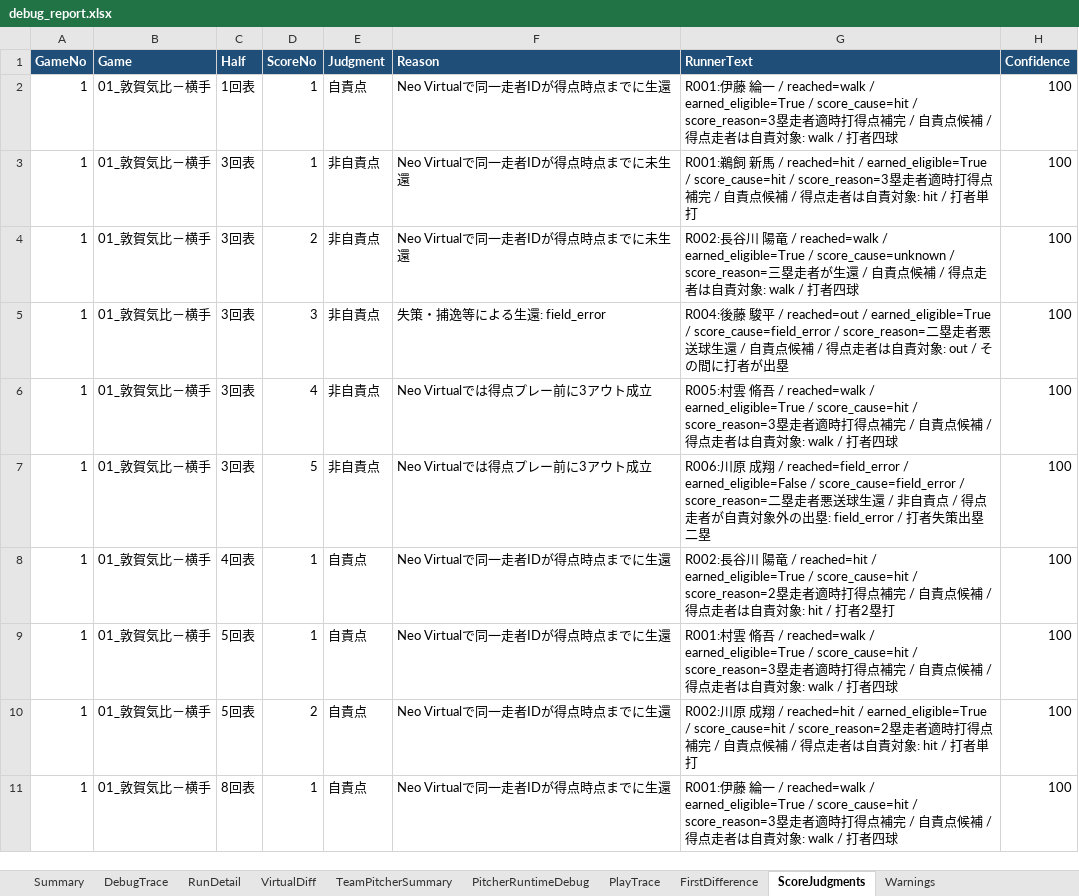
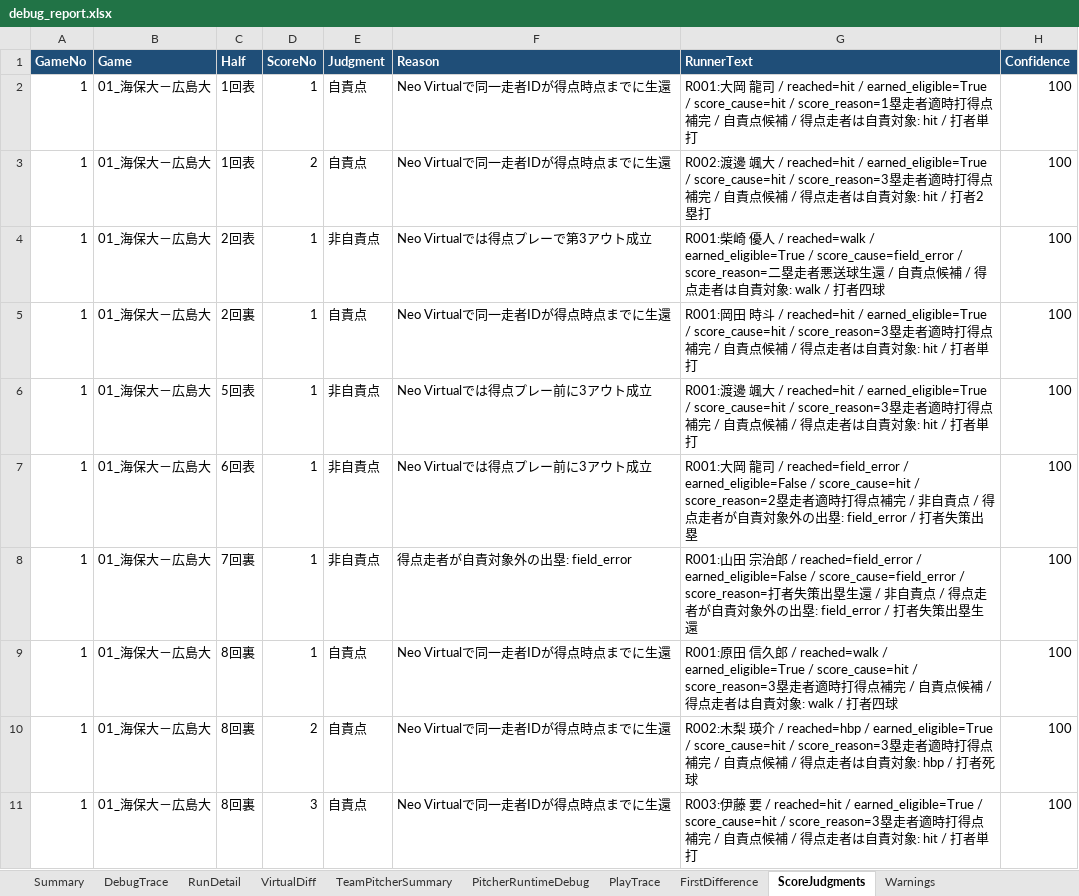
Before and after one commit to rmiopapa/Total_League_System, an Excel workbook: Neo_Phoenix/reports/debug_report.xlsx, sheet ScoreJudgments, drawn as a sheet; only a part is shown; values as stored, in another font and other column widths than the file's, no borders; the diff covers the shown part only; the diff names each change by its address in the sheet, - before the commit and + after, or states it on an @@ line.

```diff
--- a/Neo_Phoenix/reports/debug_report.xlsx (sheet ScoreJudgments)
+++ b/Neo_Phoenix/reports/debug_report.xlsx (sheet ScoreJudgments)
-B2:B11 (Game): 01_敦賀気比－横手
+B2:B11 (Game): 01_海保大－広島大
-G2 (RunnerText): R001:伊藤 綸一 / reached=walk / earned_eligible=True / score_cause=hit / score_reason=3塁走者適時打得点補完 / 自責点候補 / 得点走者は自責対象: walk / 打者四球
+G2 (RunnerText): R001:大岡 龍司 / reached=hit / earned_eligible=True / score_cause=hit / score_reason=1塁走者適時打得点補完 / 自責点候補 / 得点走者は自責対象: hit / 打者単打
-C3 (Half): 3回表
+C3 (Half): 1回表
-D3 (ScoreNo): 1
+D3 (ScoreNo): 2
-E3 (Judgment): 非自責点
+E3 (Judgment): 自責点
-F3 (Reason): Neo Virtualで同一走者IDが得点時点までに未生還
+F3 (Reason): Neo Virtualで同一走者IDが得点時点までに生還
-G3 (RunnerText): R001:鵜飼 新馬 / reached=hit / earned_eligible=True / score_cause=hit / score_reason=3塁走者適時打得点補完 / 自責点候補 / 得点走者は自責対象: hit / 打者単打
+G3 (RunnerText): R002:渡邊 颯大 / reached=hit / earned_eligible=True / score_cause=hit / score_reason=3塁走者適時打得点補完 / 自責点候補 / 得点走者は自責対象: hit / 打者2塁打
-C4 (Half): 3回表
+C4 (Half): 2回表
-D4 (ScoreNo): 2
+D4 (ScoreNo): 1
-F4 (Reason): Neo Virtualで同一走者IDが得点時点までに未生還
+F4 (Reason): Neo Virtualでは得点プレーで第3アウト成立
-G4 (RunnerText): R002:長谷川 陽竜 / reached=walk / earned_eligible=True / score_cause=unknown / score_reason=三塁走者が生還…
+G4 (RunnerText): R001:柴崎 優人 / reached=walk / earned_eligible=True / score_cause=field_error / score_reason=二塁走者悪送球生還…
-C5 (Half): 3回表
+C5 (Half): 2回裏
-D5 (ScoreNo): 3
+D5 (ScoreNo): 1
-E5 (Judgment): 非自責点
+E5 (Judgment): 自責点
-F5 (Reason): 失策・捕逸等による生還: field_error
+F5 (Reason): Neo Virtualで同一走者IDが得点時点までに生還
-G5 (RunnerText): R004:後藤 駿平 / reached=out / earned_eligible=True / score_cause=field_error / score_reason=二塁走者悪送球生還 / 自責点候補 / 得点走者は自責対象: out / その間に打者が出塁
+G5 (RunnerText): R001:岡田 時斗 / reached=hit / earned_eligible=True / score_cause=hit / score_reason=3塁走者適時打得点補完 / 自責点候補 / 得点走者は自責対象: hit / 打者単打
-C6 (Half): 3回表
+C6 (Half): 5回表
-D6 (ScoreNo): 4
+D6 (ScoreNo): 1
-G6 (RunnerText): R005:村雲 脩吾 / reached=walk / earned_eligible=True / score_cause=hit / score_reason=3塁走者適時打得点補完 / 自責点候補 / 得点走者は自責対象: walk / 打者四球
+G6 (RunnerText): R001:渡邊 颯大 / reached=hit / earned_eligible=True / score_cause=hit / score_reason=3塁走者適時打得点補完 / 自責点候補 / 得点走者は自責対象: hit / 打者単打
-C7 (Half): 3回表
+C7 (Half): 6回表
-D7 (ScoreNo): 5
+D7 (ScoreNo): 1
-G7 (RunnerText): R006:川原 成翔 / reached=field_error / earned_eligible=False / score_cause=field_error / score_reason=二塁走者悪送球生還 / 非自責点 / 得点走者が自責対象外の出塁: field_error / 打者失策出塁二塁
+G7 (RunnerText): R001:大岡 龍司 / reached=field_error / earned_eligible=False / score_cause=hit / score_reason=2塁走者適時打得点補完 / 非自責点 / 得点走者が自責対象外の出塁: field_error / 打者失策出塁
-C8 (Half): 4回表
+C8 (Half): 7回裏
-E8 (Judgment): 自責点
+E8 (Judgment): 非自責点
-F8 (Reason): Neo Virtualで同一走者IDが得点時点までに生還
+F8 (Reason): 得点走者が自責対象外の出塁: field_error
-G8 (RunnerText): R002:長谷川 陽竜 / reached=hit / earned_eligible=True / score_cause=hit / score_reason=2塁走者適時打得点補完 / 自責点候補 / 得点走者は自責対象: hit / 打者2塁打
+G8 (RunnerText): R001:山田 宗治郎 / reached=field_error / earned_eligible=False / score_cause=field_error / score_reason=打者失策出塁生還 / 非自責点 / 得点走者が自責対象外の出塁: field_error / 打者失策出塁生還
-C9:C10 (Half): 5回表
+C9:C10 (Half): 8回裏
-G9 (RunnerText): R001:村雲 脩吾 /…
+G9 (RunnerText): R001:原田 信久郎 /…
-G10 (RunnerText): R002:川原 成翔 / reached=hit / earned_eligible=True / score_cause=hit / score_reason=2塁走者適時打得点補完 / 自責点候補 / 得点走者は自責対象: hit / 打者単打
+G10 (RunnerText): R002:木梨 瑛介 / reached=hbp / earned_eligible=True / score_cause=hit / score_reason=3塁走者適時打得点補完 / 自責点候補 / 得点走者は自責対象: hbp / 打者死球
-C11 (Half): 8回表
+C11 (Half): 8回裏
-D11 (ScoreNo): 1
+D11 (ScoreNo): 3
-G11 (RunnerText): R001:伊藤 綸一 / reached=walk / earned_eligible=True / score_cause=hit / score_reason=3塁走者適時打得点補完 / 自責点候補 / 得点走者は自責対象: walk / 打者四球
+G11 (RunnerText): R003:伊藤 要 / reached=hit / earned_eligible=True / score_cause=hit / score_reason=3塁走者適時打得点補完 / 自責点候補 / 得点走者は自責対象: hit / 打者単打
```
Also changed, not shown: 14 removed rows and 8 edited cells elsewhere in this sheet, sheet PitcherRuntimeDebug, sheet PlayTrace, sheet DebugTrace, sheet FirstDifference, sheet RunDetail, sheet TeamPitcherSummary, 1 more sheet, Neo_Phoenix/reports/daily_check.xlsx, 10 other files.
